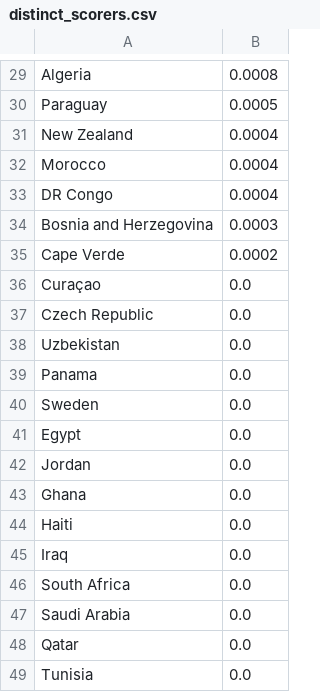
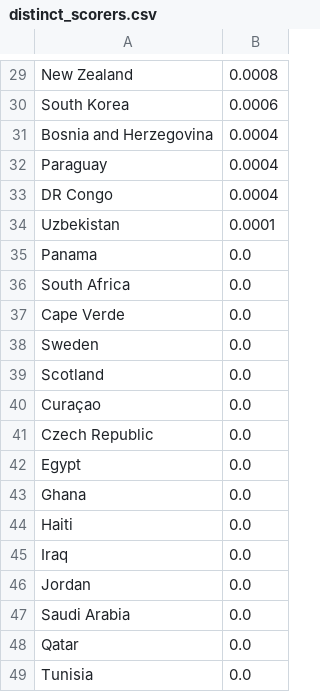
Before and after one commit to Mowy2001/wc26, a CSV file: outputs/distinct_scorers.csv, drawn as a sheet; only a part is shown, gaps mark what is left out; removed rows and columns are numbered as before the commit, all else as after; the diff covers the shown part only; the diff names each change by its address in the sheet, - before the commit and + after, or states it on an @@ line.

```diff
--- a/outputs/distinct_scorers.csv
+++ b/outputs/distinct_scorers.csv
-A29: Algeria
+A29: New Zealand
+row 30: South Korea | 0.0006
+row 31: Bosnia and Herzegovina | 0.0004
-B32: 0.0005
+B32: 0.0004
-row 31: New Zealand | 0.0004
-row 32: Morocco | 0.0004
-row 34: Bosnia and Herzegovina | 0.0003
+row 34: Uzbekistan | 0.0001
@@ row 39 moved to row 35: Panama @@
@@ row 46 moved to row 36: South Africa @@
-B37: 0.0002
+B37: 0.0
@@ row 40 moved to row 38: Sweden @@
+row 39: Scotland | 0.0
-row 38: Uzbekistan | 0.0
@@ row 42 moved to row 46: Jordan @@
```
Also changed, not shown: 8 added rows, 8 removed rows and 18 edited cells elsewhere in this file, outputs/bracket.csv, outputs/golden_boot.csv, 10 other files.
